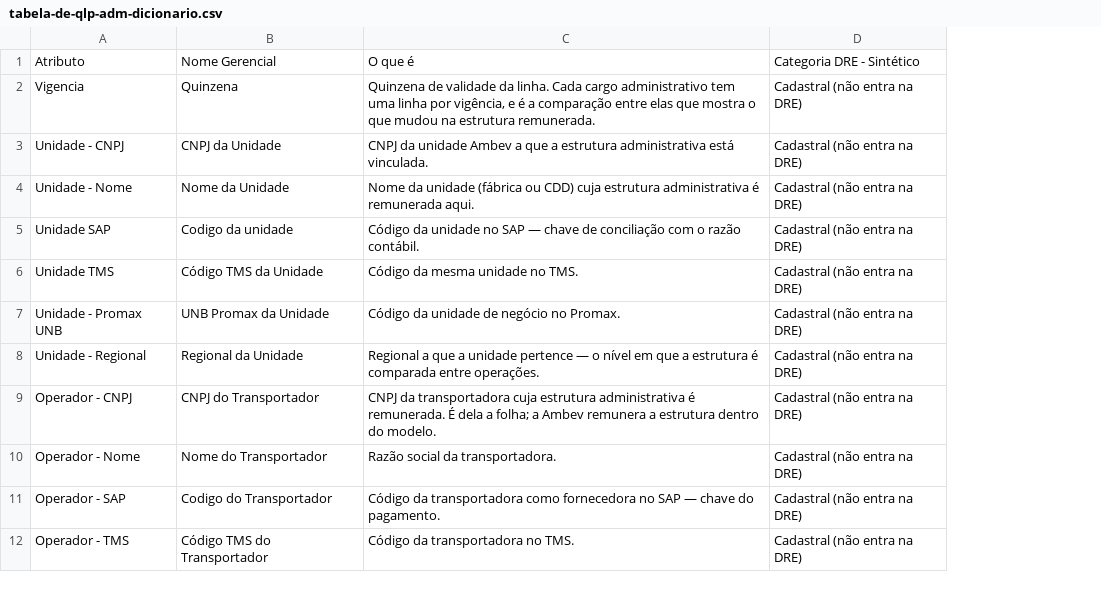
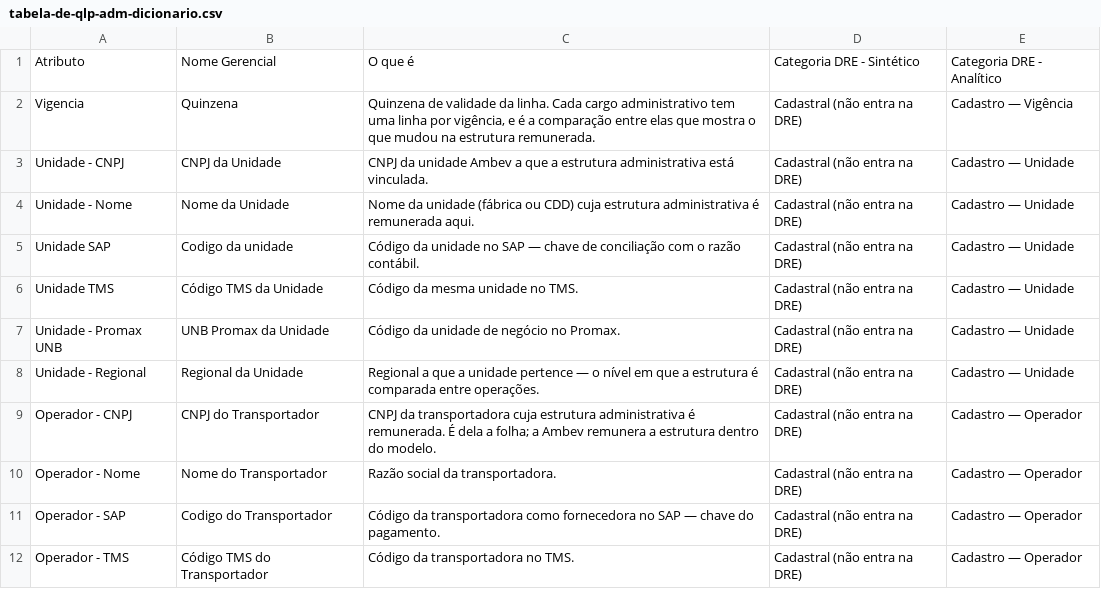
Before and after one commit to guyrpeixotoneto-ux/freightcheck, a CSV file: docs/tabela-de-qlp-adm-dicionario.csv, drawn as a sheet; only a part is shown; the diff names each change by its address in the sheet, - before the commit and + after, or states it on an @@ line.

```diff
--- a/docs/tabela-de-qlp-adm-dicionario.csv
+++ b/docs/tabela-de-qlp-adm-dicionario.csv
+column E, rows 1-12: Categoria DRE - Analítico | Cadastro — Vigência | Cadastro — Unidade | Cadastro — Unidade | Cadastro — Unidade | Cadastro — Unidade | Cadastro — Unidade | Cadastro — Unidade | Cadastro — Operador | Cadastro — Operador | Cadastro — Operador | Cadastro — Operador
```
Also changed, not shown: 1 other file.
